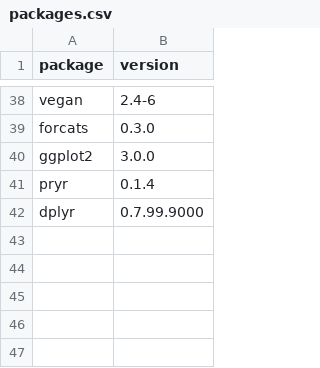
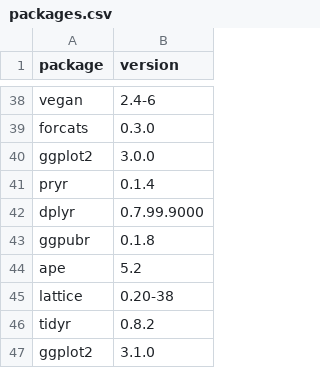
Before and after one commit to uvarc/workshop-site, a CSV file: packages.csv, drawn as a sheet; only a part is shown, gaps mark what is left out.

```diff
--- a/packages.csv
+++ b/packages.csv
@@ -42 +42,6 @@
 "dplyr","0.7.99.9000"
+"ggpubr","0.1.8"
+"ape","5.2"
+"lattice","0.20-38"
+"tidyr","0.8.2"
+"ggplot2","3.1.0"
```
Also changed, not shown: 6 other files.
